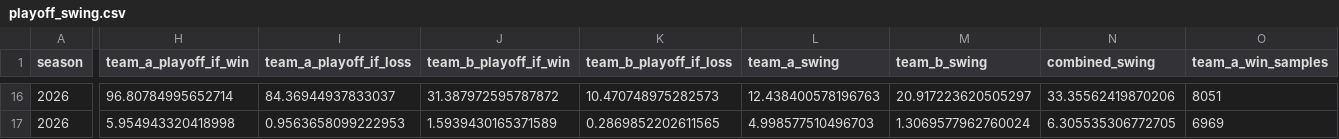
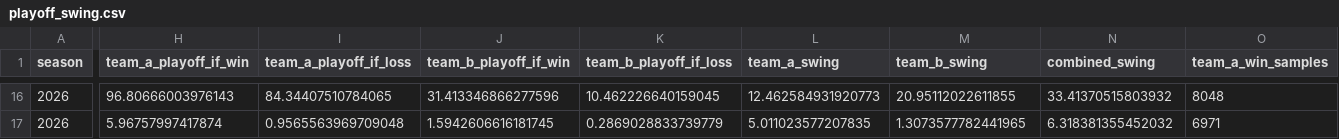
Before and after one commit to TheMathNinja/ADL-GM-Dashboard, a CSV file: data/playoff_swing.csv, drawn as a sheet; only a part is shown, gaps mark what is left out; the diff covers the shown part only; the diff names each change by its address in the sheet, - before the commit and + after, or states it on an @@ line.

```diff
--- a/data/playoff_swing.csv
+++ b/data/playoff_swing.csv
-H16 (team_a_playoff_if_win): 96.80784995652714
+H16 (team_a_playoff_if_win): 96.80666003976143
-I16 (team_a_playoff_if_loss): 84.36944937833037
+I16 (team_a_playoff_if_loss): 84.34407510784065
-J16 (team_b_playoff_if_win): 31.387972595787872
+J16 (team_b_playoff_if_win): 31.413346866277596
-K16 (team_b_playoff_if_loss): 10.470748975282573
+K16 (team_b_playoff_if_loss): 10.462226640159045
-L16 (team_a_swing): 12.438400578196763
+L16 (team_a_swing): 12.462584931920773
-M16 (team_b_swing): 20.917223620505297
+M16 (team_b_swing): 20.95112022611855
-N16 (combined_swing): 33.35562419870206
+N16 (combined_swing): 33.41370515803932
-O16 (team_a_win_samples): 8051
+O16 (team_a_win_samples): 8048
-H17 (team_a_playoff_if_win): 5.954943320418998
+H17 (team_a_playoff_if_win): 5.96757997417874
-I17 (team_a_playoff_if_loss): 0.9563658099222953
+I17 (team_a_playoff_if_loss): 0.9565563969709048
-J17 (team_b_playoff_if_win): 1.5939430165371589
+J17 (team_b_playoff_if_win): 1.5942606616181745
-K17 (team_b_playoff_if_loss): 0.2869852202611565
+K17 (team_b_playoff_if_loss): 0.2869028833739779
-L17 (team_a_swing): 4.998577510496703
+L17 (team_a_swing): 5.011023577207835
-M17 (team_b_swing): 1.3069577962760024
+M17 (team_b_swing): 1.3073577782441965
-N17 (combined_swing): 6.305535306772705
+N17 (combined_swing): 6.318381355452032
-O17 (team_a_win_samples): 6969
+O17 (team_a_win_samples): 6971
```
Also changed, not shown: 116 edited cells elsewhere in this file, 21 other files.
